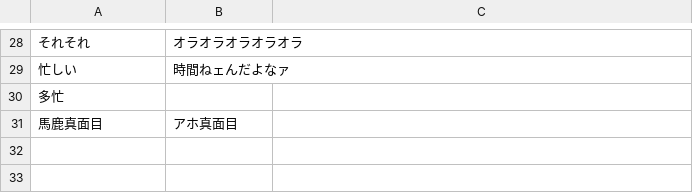
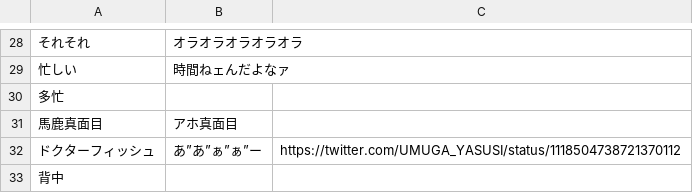
Before and after one commit to iotkaden20230322/kemurishTranslaterTool, a CSV file: data/riku.csv, drawn as a sheet; only a part is shown, gaps mark what is left out.

```diff
--- a/data/riku.csv
+++ b/data/riku.csv
@@ -31 +31,3 @@
 馬鹿真面目,アホ真面目
+ドクターフィッシュ,あ”あ”ぁ”ぁ”ー,https://twitter.com/UMUGA_YASUSI/status/1118504738721370112
+背中,
```
Also changed, not shown: data/nico.csv, data/rin.csv, 7 other files.
